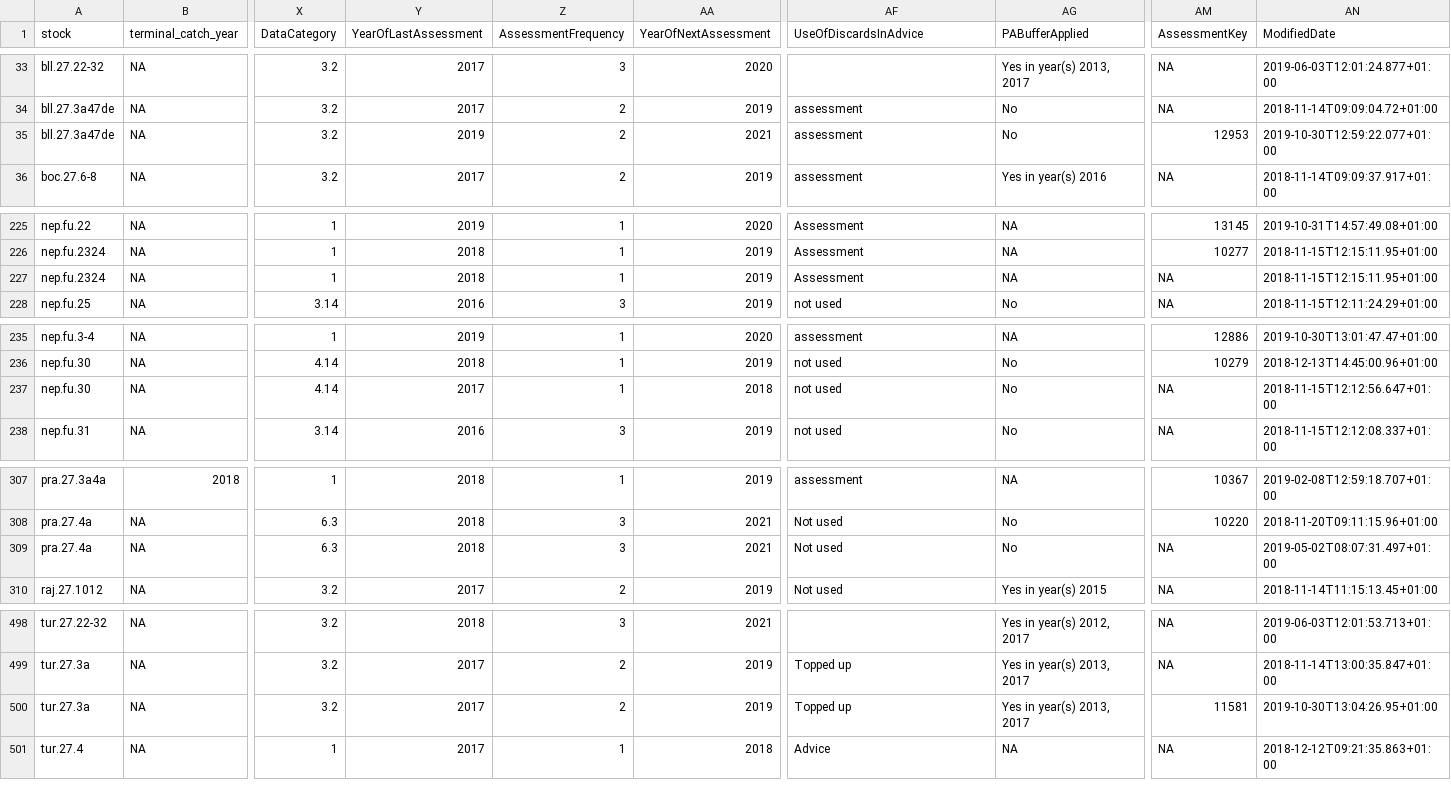
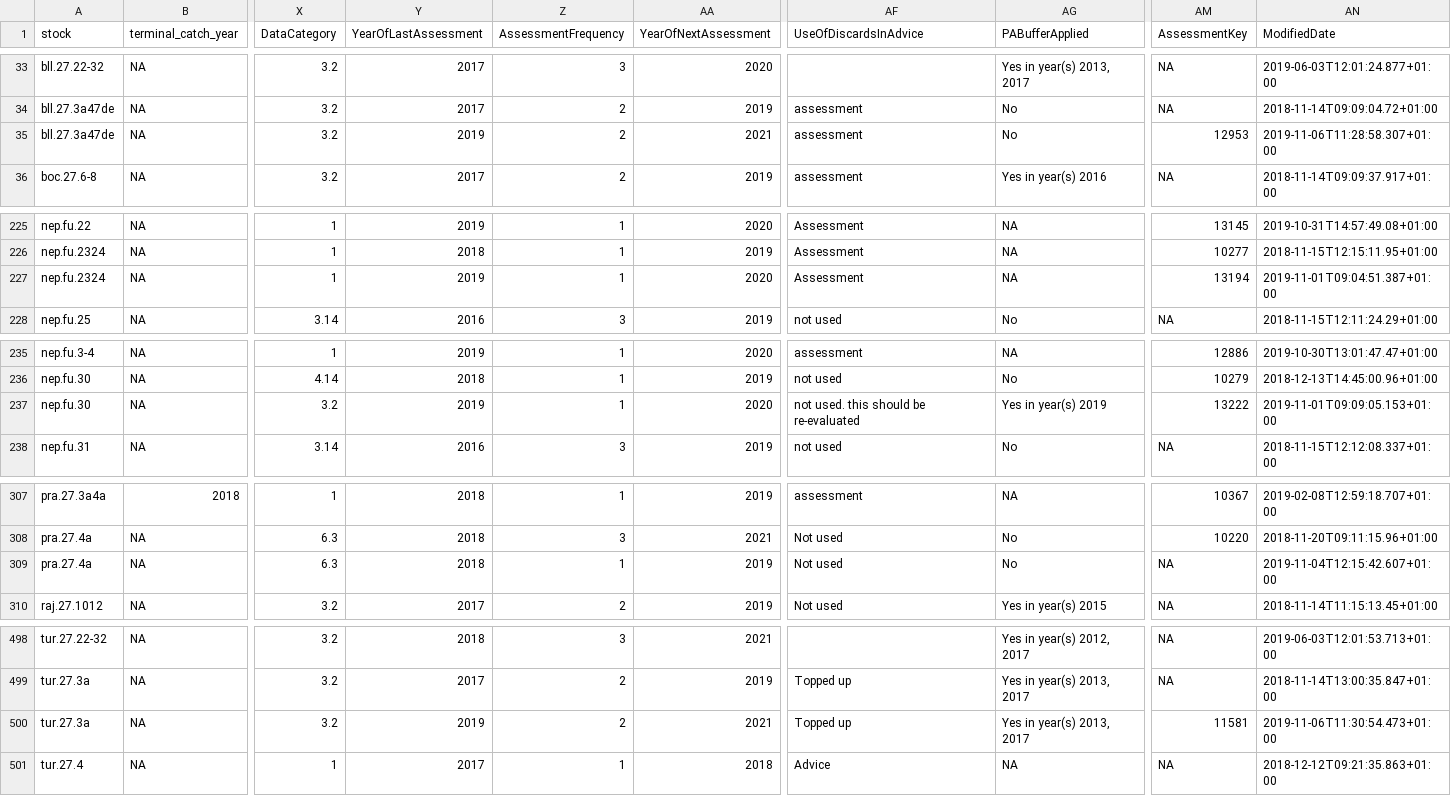
Before and after one commit to ices-eg/wk_WKFORBIAS, a CSV file: mohns_rho_survey/data/mohns_all.csv, drawn as a sheet; only a part is shown, gaps mark what is left out; the diff covers the shown part only; the diff names each change by its address in the sheet, - before the commit and + after, or states it on an @@ line.

Commit message:
update data

```diff
--- a/mohns_rho_survey/data/mohns_all.csv
+++ b/mohns_rho_survey/data/mohns_all.csv
-AN35 (ModifiedDate): 2019-10-30T12:59:22.077+01:00
+AN35 (ModifiedDate): 2019-11-06T11:28:58.307+01:00
-Y227 (YearOfLastAssessment): 2018
+Y227 (YearOfLastAssessment): 2019
-AA227 (YearOfNextAssessment): 2019
+AA227 (YearOfNextAssessment): 2020
-AM227 (AssessmentKey): NA
+AM227 (AssessmentKey): 13194
-AN227 (ModifiedDate): 2018-11-15T12:15:11.95+01:00
+AN227 (ModifiedDate): 2019-11-01T09:04:51.387+01:00
-X237 (DataCategory): 4.14
+X237 (DataCategory): 3.2
-Y237 (YearOfLastAssessment): 2017
+Y237 (YearOfLastAssessment): 2019
-AA237 (YearOfNextAssessment): 2018
+AA237 (YearOfNextAssessment): 2020
-AF237 (UseOfDiscardsInAdvice): not used
+AF237 (UseOfDiscardsInAdvice): not used. this should be re-evaluated
-AG237 (PABufferApplied): No
+AG237 (PABufferApplied): Yes in year(s) 2019
-AM237 (AssessmentKey): NA
+AM237 (AssessmentKey): 13222
-AN237 (ModifiedDate): 2018-11-15T12:12:56.647+01:00
+AN237 (ModifiedDate): 2019-11-01T09:09:05.153+01:00
-Z309 (AssessmentFrequency): 3
+Z309 (AssessmentFrequency): 1
-AA309 (YearOfNextAssessment): 2021
+AA309 (YearOfNextAssessment): 2019
-AN309 (ModifiedDate): 2019-05-02T08:07:31.497+01:00
+AN309 (ModifiedDate): 2019-11-04T12:15:42.607+01:00
-Y500 (YearOfLastAssessment): 2017
+Y500 (YearOfLastAssessment): 2019
-AA500 (YearOfNextAssessment): 2019
+AA500 (YearOfNextAssessment): 2021
-AN500 (ModifiedDate): 2019-10-30T13:04:26.95+01:00
+AN500 (ModifiedDate): 2019-11-06T11:30:54.473+01:00
```
Also changed, not shown: 6 edited cells elsewhere in this file.
